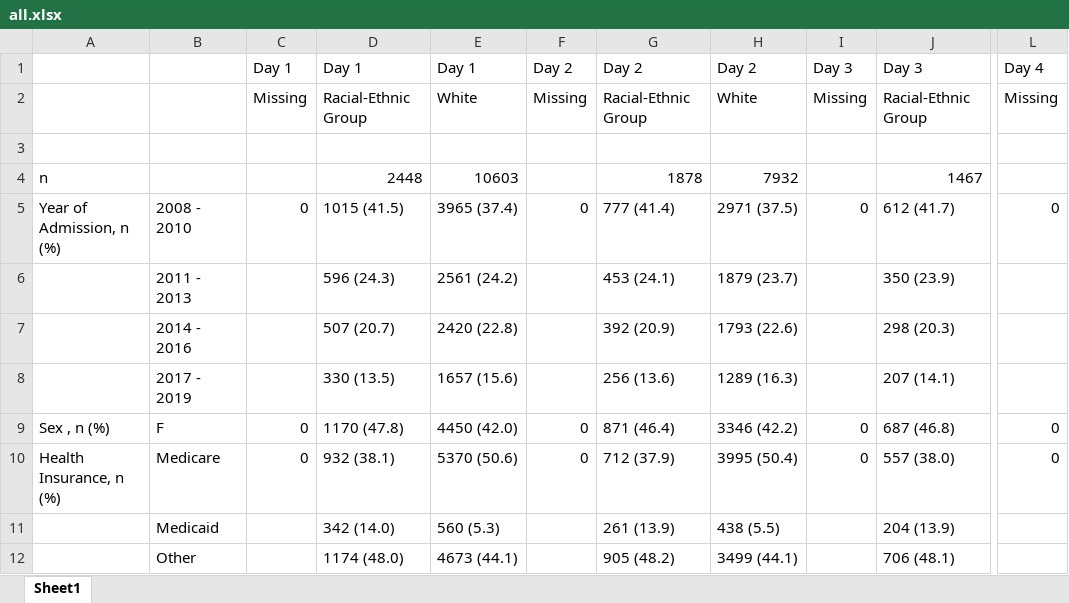
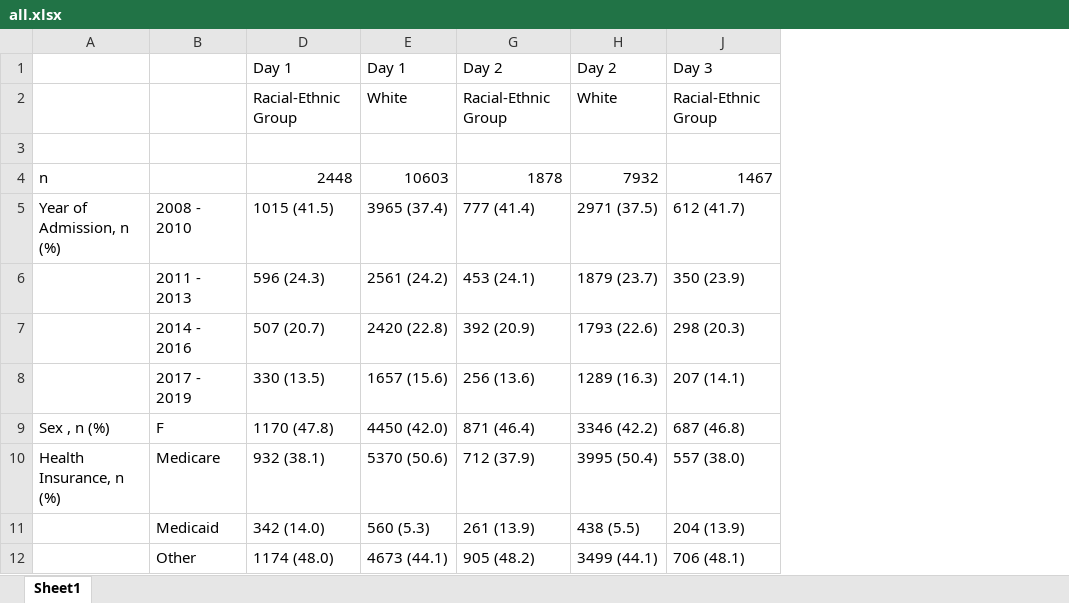
Before and after one commit to joamats/mit-sepsis-tx, an Excel workbook: results/table1/all.xlsx, sheet Sheet1, drawn as a sheet; only a part is shown, gaps mark what is left out; values as stored, in another font and other column widths than the file's, no cell formats; the diff names each change by its address in the sheet, - before the commit and + after, or states it on an @@ line.

```diff
--- a/results/table1/all.xlsx (sheet Sheet1)
+++ b/results/table1/all.xlsx (sheet Sheet1)
@@ column C hidden, rows 1-10: Day 1 | Missing |  |  | 0 |  |  |  | 0 | 0 @@
@@ column F hidden, rows 1-10: Day 2 | Missing |  |  | 0 |  |  |  | 0 | 0 @@
@@ column I hidden, rows 1-10: Day 3 | Missing |  |  | 0 |  |  |  | 0 | 0 @@
@@ column L hidden, rows 1-10: Day 4 | Missing |  |  | 0 |  |  |  | 0 | 0 @@
```
Also changed, not shown: cell formats, 1 other file.
